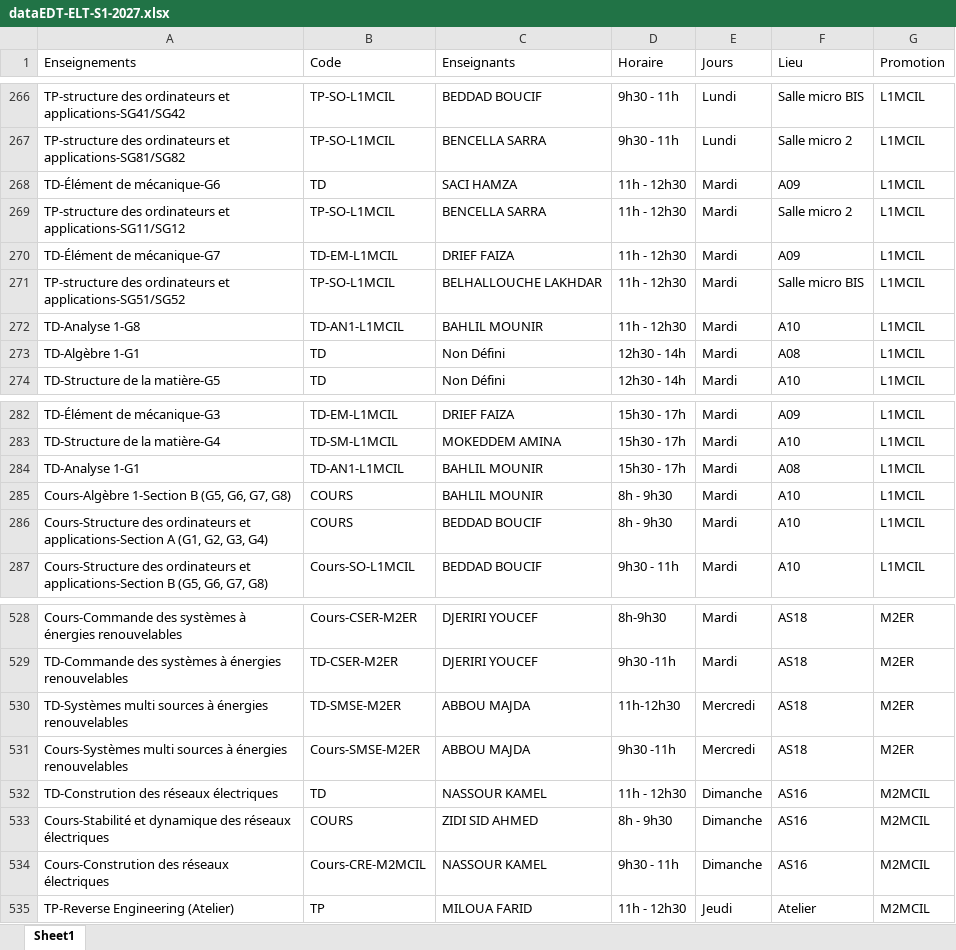
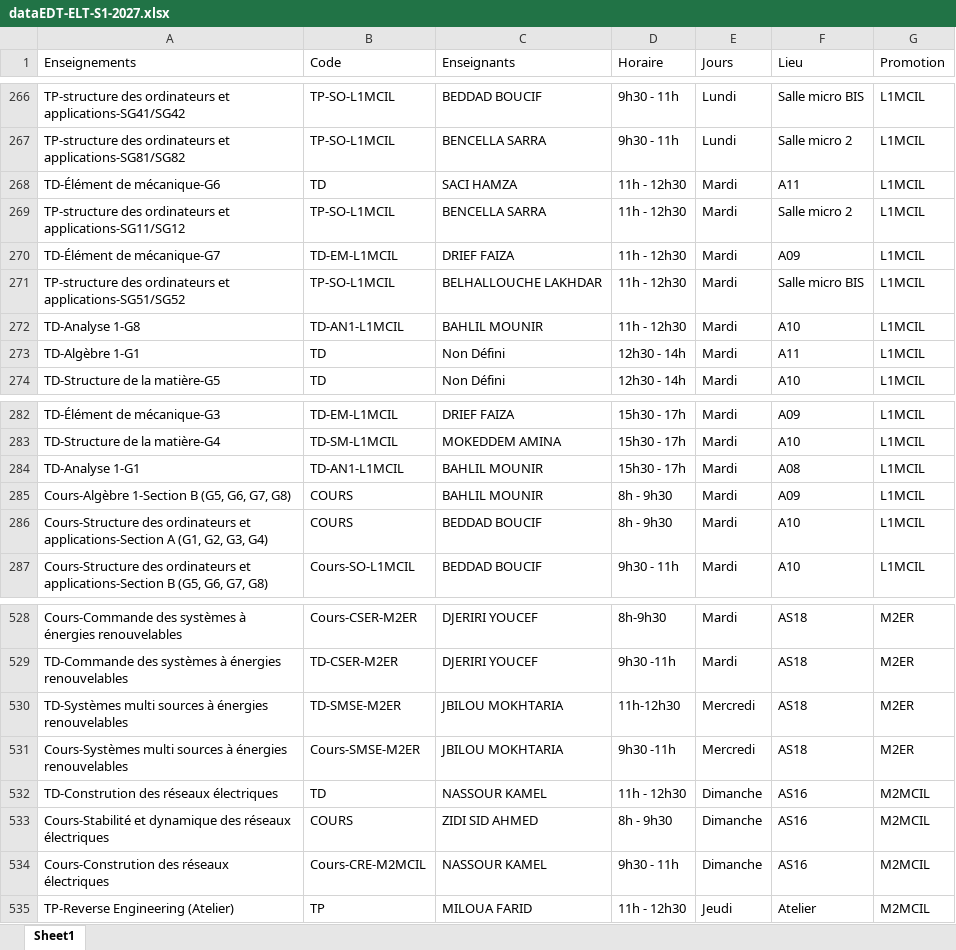
Before and after one commit to EDT-ELT-DEPARTMENT/Emplois-du-temps-2026-2027, an Excel workbook: dataEDT-ELT-S1-2027.xlsx, sheet Sheet1, drawn as a sheet; only a part is shown, gaps mark what is left out; values as stored, in another font and other column widths than the file's, no borders; the diff covers the shown part only; the diff names each change by its address in the sheet, - before the commit and + after, or states it on an @@ line.

```diff
--- a/dataEDT-ELT-S1-2027.xlsx (sheet Sheet1)
+++ b/dataEDT-ELT-S1-2027.xlsx (sheet Sheet1)
-F268 (Lieu): A09
+F268 (Lieu): A11
-F273 (Lieu): A08
+F273 (Lieu): A11
-F285 (Lieu): A10
+F285 (Lieu): A09
-C530:C531 (Enseignants): ABBOU MAJDA
+C530:C531 (Enseignants): JBILOU MOKHTARIA
```
Also changed, not shown: 2 removed rows, 5 moved rows and 5 edited cells elsewhere in this sheet.
